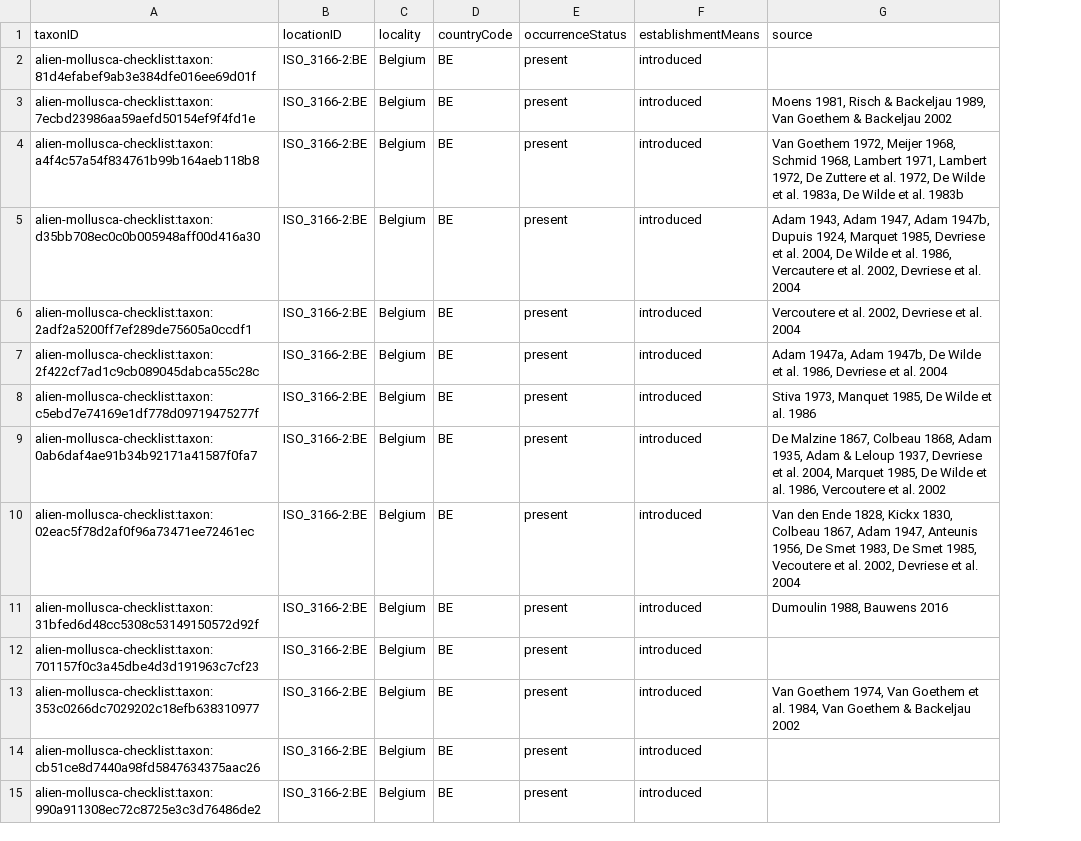
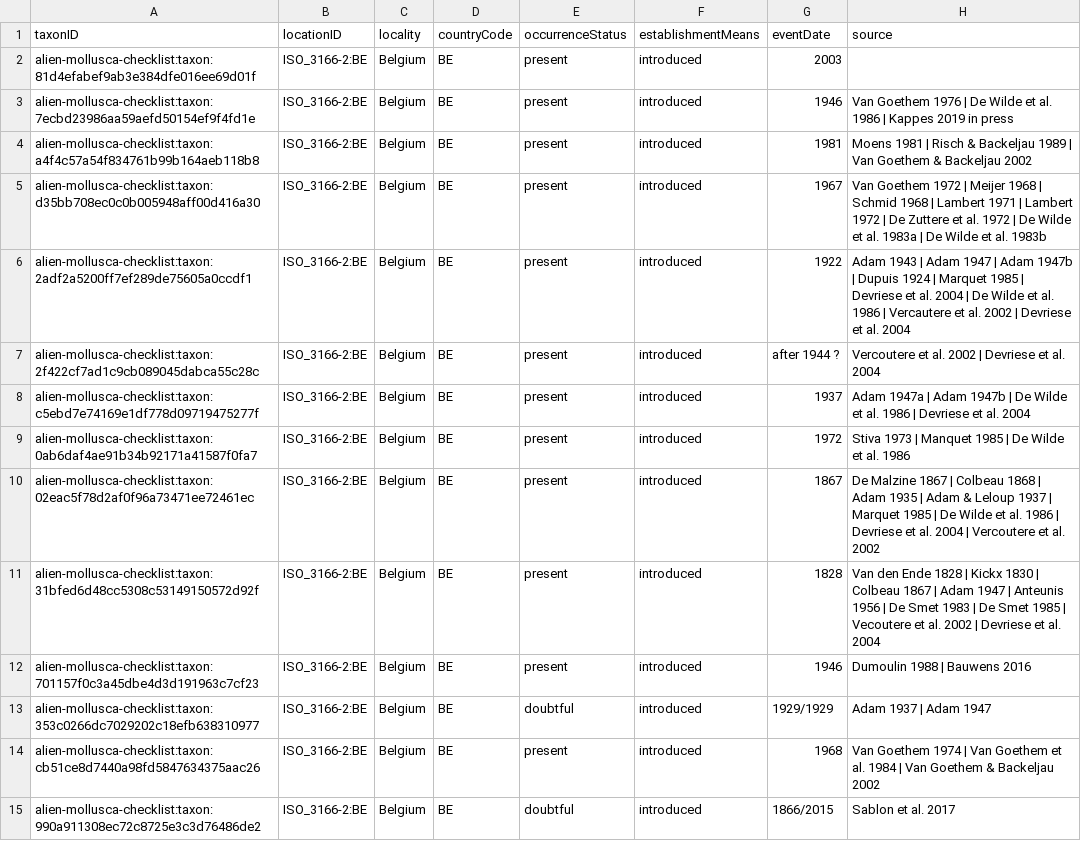
Before and after one commit to trias-project/alien-mollusca-checklist, a CSV file: data/processed/distribution.csv, drawn as a sheet; only a part is shown; addresses are those after the commit; the diff covers the shown part only; the diff names each change by its address in the sheet, - before the commit and + after, or states it on an @@ line.

Commit message:
Correct distribution extension

```diff
--- a/data/processed/distribution.csv
+++ b/data/processed/distribution.csv
+column G (eventDate), rows 2-15: 2003 | 1946 | 1981 | 1967 | 1922 | after 1944 ? | 1937 | 1972 | 1867 | 1828 | 1946 | 1929/1929 | 1968 | 1866/2015
-H3 (source): Moens 1981, Risch & Backeljau 1989, Van Goethem & Backeljau 2002
+H3 (source): Van Goethem 1976 | De Wilde et al. 1986 | Kappes 2019 in press
-H4 (source): Van Goethem 1972, Meijer 1968, Schmid 1968, Lambert 1971, Lambert 1972, De Zuttere et al. 1972, De Wilde et al. 1983a, De Wilde et al. 1983b
+H4 (source): Moens 1981 | Risch & Backeljau 1989 | Van Goethem & Backeljau 2002
-H5 (source): Adam 1943, Adam 1947, Adam 1947b, Dupuis 1924, Marquet 1985, Devriese et al. 2004, De Wilde et al. 1986, Vercautere et al. 2002, Devriese et al. 2004
+H5 (source): Van Goethem 1972 | Meijer 1968 | Schmid 1968 | Lambert 1971 | Lambert 1972 | De Zuttere et al. 1972 | De Wilde et al. 1983a | De Wilde et al. 1983b
-H6 (source): Vercoutere et al. 2002, Devriese et…
+H6 (source): Adam 1943 | Adam 1947 | Adam 1947b | Dupuis 1924 | Marquet 1985 | Devriese et al. 2004 | De Wilde et al. 1986 | Vercautere et al. 2002 | Devriese et…
-H7 (source): Adam 1947a, Adam 1947b, De Wilde et al. 1986, Devriese et…
+H7 (source): Vercoutere et al. 2002 | Devriese et…
-H8 (source): Stiva 1973, Manquet 1985, De Wilde et al. 1986
+H8 (source): Adam 1947a | Adam 1947b | De Wilde et al. 1986 | Devriese et al. 2004
-H9 (source): De Malzine 1867, Colbeau 1868, Adam 1935, Adam & Leloup 1937, Devriese et al. 2004, Marquet 1985, De Wilde et al. 1986, Vercoutere et al. 2002
+H9 (source): Stiva 1973 | Manquet 1985 | De Wilde et al. 1986
-H10 (source): Van den Ende 1828, Kickx 1830, Colbeau 1867, Adam 1947, Anteunis 1956, De Smet 1983, De Smet 1985, Vecoutere et al. 2002, Devriese et al. 2004
+H10 (source): De Malzine 1867 | Colbeau 1868 | Adam 1935 | Adam & Leloup 1937 | Marquet 1985 | De Wilde et al. 1986 | Devriese et al. 2004 | Vercoutere et al. 2002
-H11 (source): Dumoulin 1988, Bauwens 2016
+H11 (source): Van den Ende 1828 | Kickx 1830 | Colbeau 1867 | Adam 1947 | Anteunis 1956 | De Smet 1983 | De Smet 1985 | Vecoutere et al. 2002 | Devriese et al. 2004
-H12 (source): (empty)
+H12 (source): Dumoulin 1988 | Bauwens 2016
-E13 (occurrenceStatus): present
+E13 (occurrenceStatus): doubtful
-H13 (source): Van Goethem 1974, Van Goethem et al. 1984, Van Goethem & Backeljau 2002
+H13 (source): Adam 1937 | Adam 1947
-H14 (source): (empty)
+H14 (source): Van Goethem 1974 | Van Goethem et al. 1984 | Van Goethem & Backeljau 2002
-E15 (occurrenceStatus): present
+E15 (occurrenceStatus): doubtful
-H15 (source): (empty)
+H15 (source): Sablon et al. 2017
```
Also changed, not shown: 19 edited cells elsewhere in this file, 1 other file.
